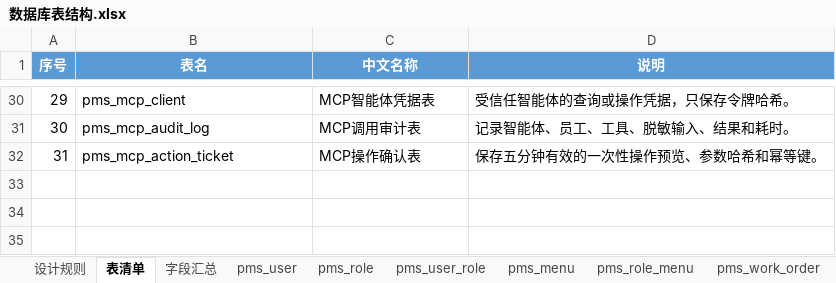
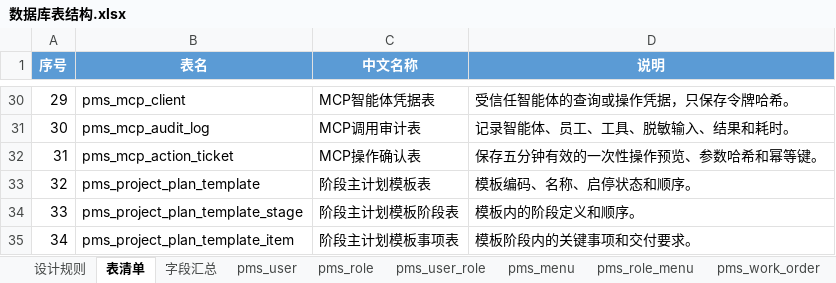
Before and after one commit to dcbhgf520sunxx-spec/PMIS, an Excel workbook: docs/数据库表结构.xlsx, sheet 表清单, drawn as a sheet; only a part is shown, gaps mark what is left out; values as stored, in another font and other column widths than the file's, no borders; table styles not drawn; the diff names each change by its address in the sheet, - before the commit and + after, or states it on an @@ line.

```diff
--- a/docs/数据库表结构.xlsx (sheet 表清单)
+++ b/docs/数据库表结构.xlsx (sheet 表清单)
+row 33: 32 | pms_project_plan_template | 阶段主计划模板表 | 模板编码、名称、启停状态和顺序。
+row 34: 33 | pms_project_plan_template_stage | 阶段主计划模板阶段表 | 模板内的阶段定义和顺序。
+row 35: 34 | pms_project_plan_template_item | 阶段主计划模板事项表 | 模板阶段内的关键事项和交付要求。
```
Also changed, not shown: sheet 字段汇总, other sheet tabs, 17 other files.
